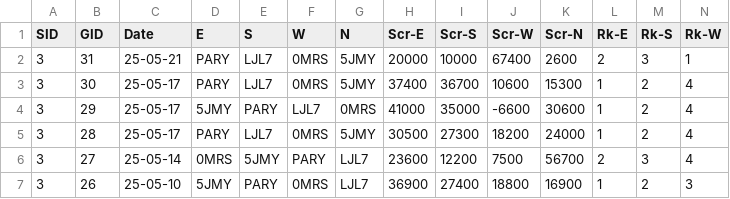
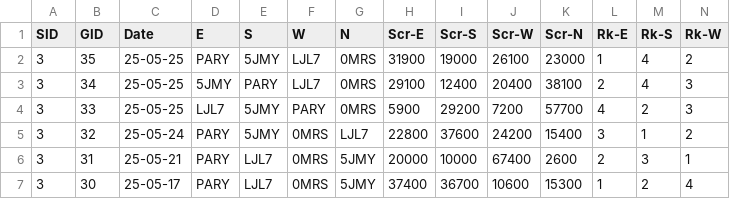
Before and after one commit to ShiningCrevice/DLeague-Data, a CSV file: data/games.csv, drawn as a sheet; only a part is shown; the shorter side is filled out with more unchanged rows; rows hold the shown columns only; the diff names each change by its address in the sheet, - before the commit and + after, or states it on an @@ line.

```diff
--- a/data/games.csv
+++ b/data/games.csv
+row 2: 3 | 35 | 25-05-25 | PARY | 5JMY | LJL7 | 0MRS | 31900 | 19000 | 26100 | 23000 | 1 | 4 | 2
+row 3: 3 | 34 | 25-05-25 | 5JMY | PARY | LJL7 | 0MRS | 29100 | 12400 | 20400 | 38100 | 2 | 4 | 3
+row 4: 3 | 33 | 25-05-25 | LJL7 | 5JMY | PARY | 0MRS | 5900 | 29200 | 7200 | 57700 | 4 | 2 | 3
+row 5: 3 | 32 | 25-05-24 | PARY | 5JMY | 0MRS | LJL7 | 22800 | 37600 | 24200 | 15400 | 3 | 1 | 2
```
Also changed, not shown: data/rounds.csv, statistics/S3.csv, 6 other files.
